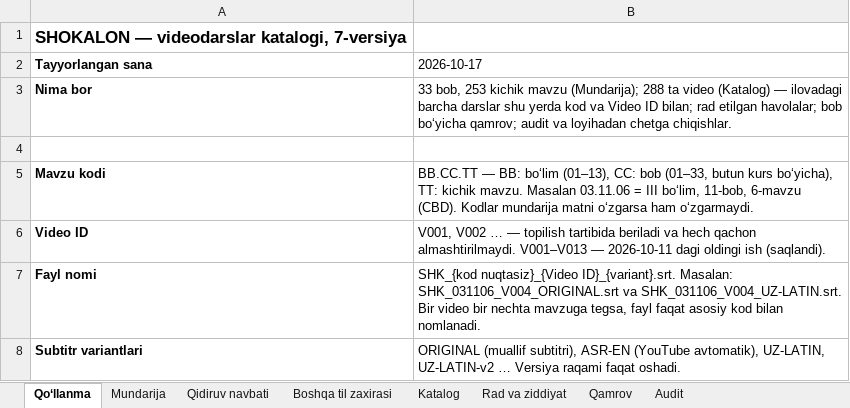
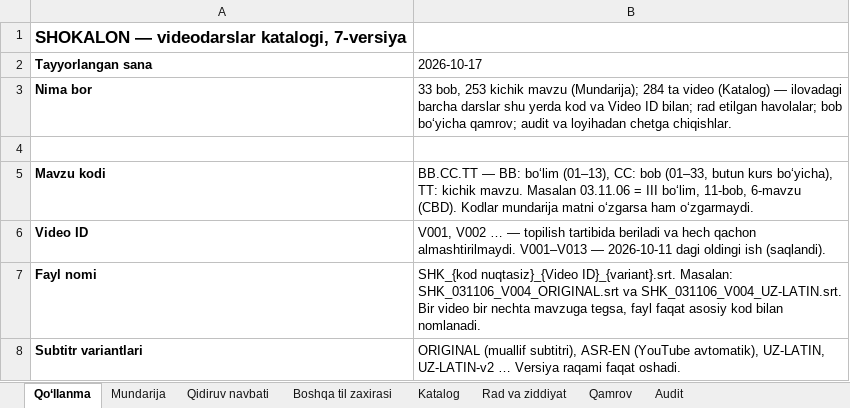
Before and after one commit to botanikjon-droid/dual-sub-replay, an Excel workbook: docs/shokalon/02_VIDEO_CATALOG/SHOKALON_katalog_v7.xlsx, sheet Qo‘llanma, drawn as a sheet; only a part is shown; values as stored, in another font and other column widths than the file's, no borders; the diff names each change by its address in the sheet, - before the commit and + after, or states it on an @@ line.

```diff
--- a/docs/shokalon/02_VIDEO_CATALOG/SHOKALON_katalog_v7.xlsx (sheet Qo‘llanma)
+++ b/docs/shokalon/02_VIDEO_CATALOG/SHOKALON_katalog_v7.xlsx (sheet Qo‘llanma)
-B3 (2026-10-17): …mavzu (Mundarija); 288 ta video…
+B3 (2026-10-17): …mavzu (Mundarija); 284 ta video…
```
Also changed, not shown: sheet Katalog, sheet Rad va ziddiyat, sheet Qidiruv navbati, sheet Qamrov, sheet Mundarija.
